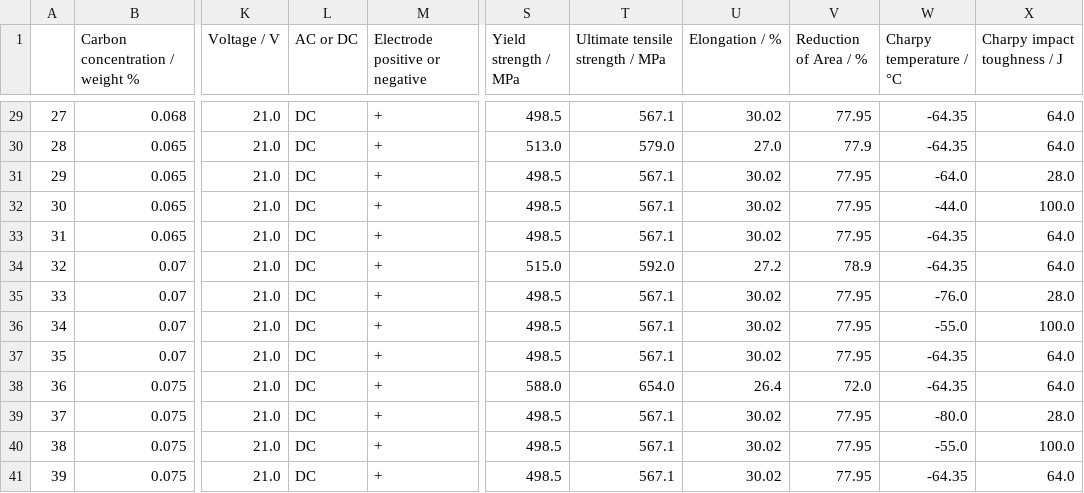
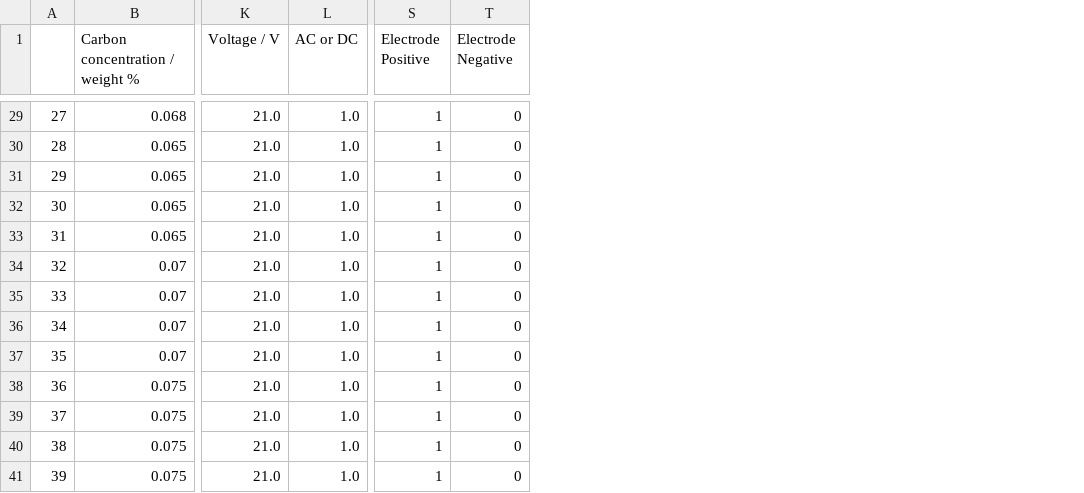
Before and after one commit to louisgthier/welding-quality-prediction, a CSV file: data/weld_type_analysis/ShMA_group.csv, drawn as a sheet; only a part is shown, gaps mark what is left out; removed rows and columns are numbered as before the commit, all else as after; the diff covers the shown part only; the diff names each change by its address in the sheet, - before the commit and + after, or states it on an @@ line.

```diff
--- a/data/weld_type_analysis/ShMA_group.csv
+++ b/data/weld_type_analysis/ShMA_group.csv
-column M (Electrode positive or negative), rows 29-41: all +
-column S (Yield strength / MPa), rows 29-41: 498.5 | 513.0 | 498.5 | 498.5 | 498.5 | 515.0 | 498.5 | 498.5 | 498.5 | 588.0 | 498.5 | 498.5 | 498.5
-column T (Ultimate tensile strength / MPa), rows 29-41: 567.1 | 579.0 | 567.1 | 567.1 | 567.1 | 592.0 | 567.1 | 567.1 | 567.1 | 654.0 | 567.1 | 567.1 | 567.1
-column U (Elongation / %), rows 29-41: 30.02 | 27.0 | 30.02 | 30.02 | 30.02 | 27.2 | 30.02 | 30.02 | 30.02 | 26.4 | 30.02 | 30.02 | 30.02
-column V (Reduction of Area / %), rows 29-41: 77.95 | 77.9 | 77.95 | 77.95 | 77.95 | 78.9 | 77.95 | 77.95 | 77.95 | 72.0 | 77.95 | 77.95 | 77.95
-column W (Charpy temperature / °C), rows 29-41: -64.35 | -64.35 | -64.0 | -44.0 | -64.35 | -64.35 | -76.0 | -55.0 | -64.35 | -64.35 | -80.0 | -55.0 | -64.35
-column X (Charpy impact toughness / J), rows 29-41: 64.0 | 64.0 | 28.0 | 100.0 | 64.0 | 64.0 | 28.0 | 100.0 | 64.0 | 64.0 | 28.0 | 100.0 | 64.0
+column S (Electrode Positive), rows 29-41: all 1
+column T (Electrode Negative), rows 29-41: all 0
-L29:L41 (AC or DC): DC
+L29:L41 (AC or DC): 1.0
```
Also changed, not shown: 27 edited cells elsewhere in this file, data/weld_type_analysis/GMAA_group.csv, data/weld_type_analysis/GTAA_group.csv, 23 other files.
